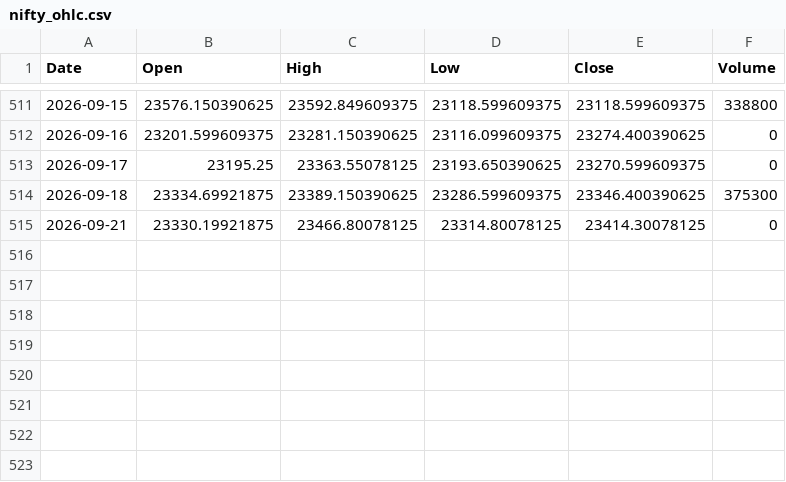
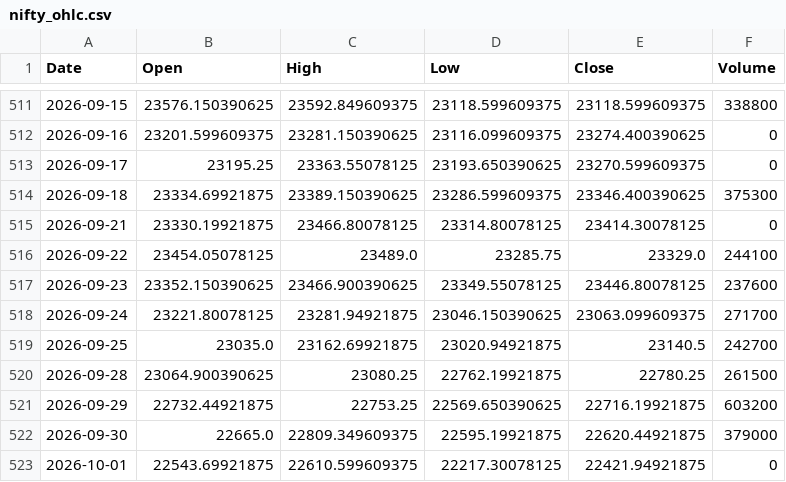
Before and after one commit to kalyandhara/SBC_Tool, a CSV file: data/nifty_ohlc.csv, drawn as a sheet; only a part is shown, gaps mark what is left out.

```diff
--- a/data/nifty_ohlc.csv
+++ b/data/nifty_ohlc.csv
@@ -515 +515,9 @@ Date,Open,High,Low,Close,Volume
 2026-09-21,23330.19921875,23466.80078125,23314.80078125,23414.30078125,0
+2026-09-22,23454.05078125,23489.0,23285.75,23329.0,244100
+2026-09-23,23352.150390625,23466.900390625,23349.55078125,23446.80078125,237600
+2026-09-24,23221.80078125,23281.94921875,23046.150390625,23063.099609375,271700
+2026-09-25,23035.0,23162.69921875,23020.94921875,23140.5,242700
+2026-09-28,23064.900390625,23080.25,22762.19921875,22780.25,261500
+2026-09-29,22732.44921875,22753.25,22569.650390625,22716.19921875,603200
+2026-09-30,22665.0,22809.349609375,22595.19921875,22620.44921875,379000
+2026-10-01,22543.69921875,22610.599609375,22217.30078125,22421.94921875,0
```
Also changed, not shown: 2 other files.
